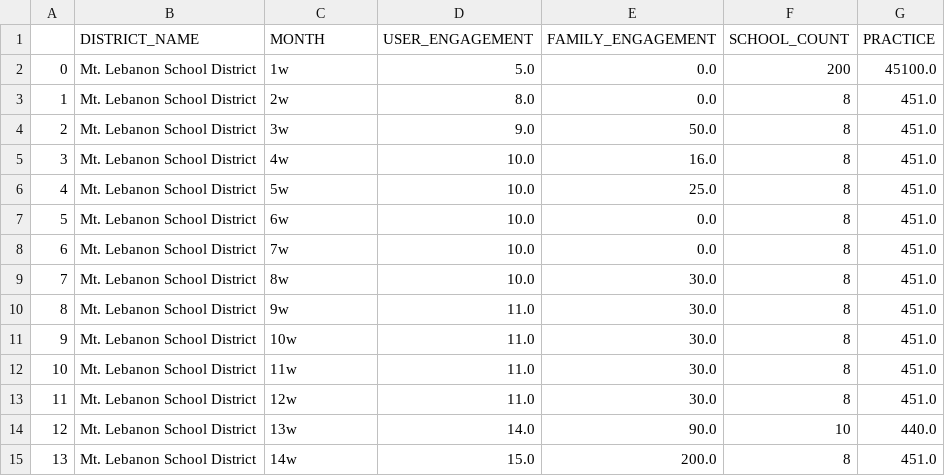
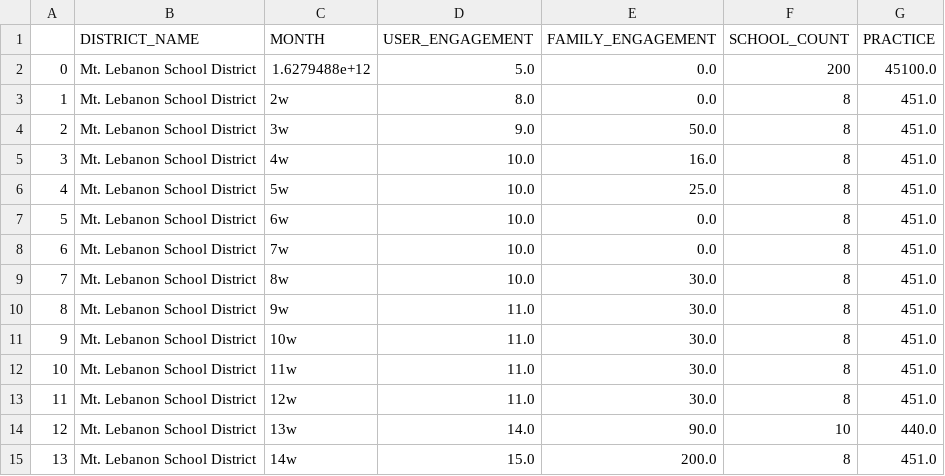
Before and after one commit to Ash0077/i3os, a CSV file: overalldis29jan.csv, drawn as a sheet.

Commit message:
Update overalldis29jan.csv

```diff
--- a/overalldis29jan.csv
+++ b/overalldis29jan.csv
@@ -1,3 +1,3 @@
 ,DISTRICT_NAME,MONTH,USER_ENGAGEMENT,FAMILY_ENGAGEMENT,SCHOOL_COUNT,PRACTICE
-0,Mt. Lebanon School District,1w,5.0,0.0,200,45100.0
+0,Mt. Lebanon School District,1.6279488e+12,5.0,0.0,200,45100.0
 1,Mt. Lebanon School District,2w,8.0,0.0,8,451.0
```
